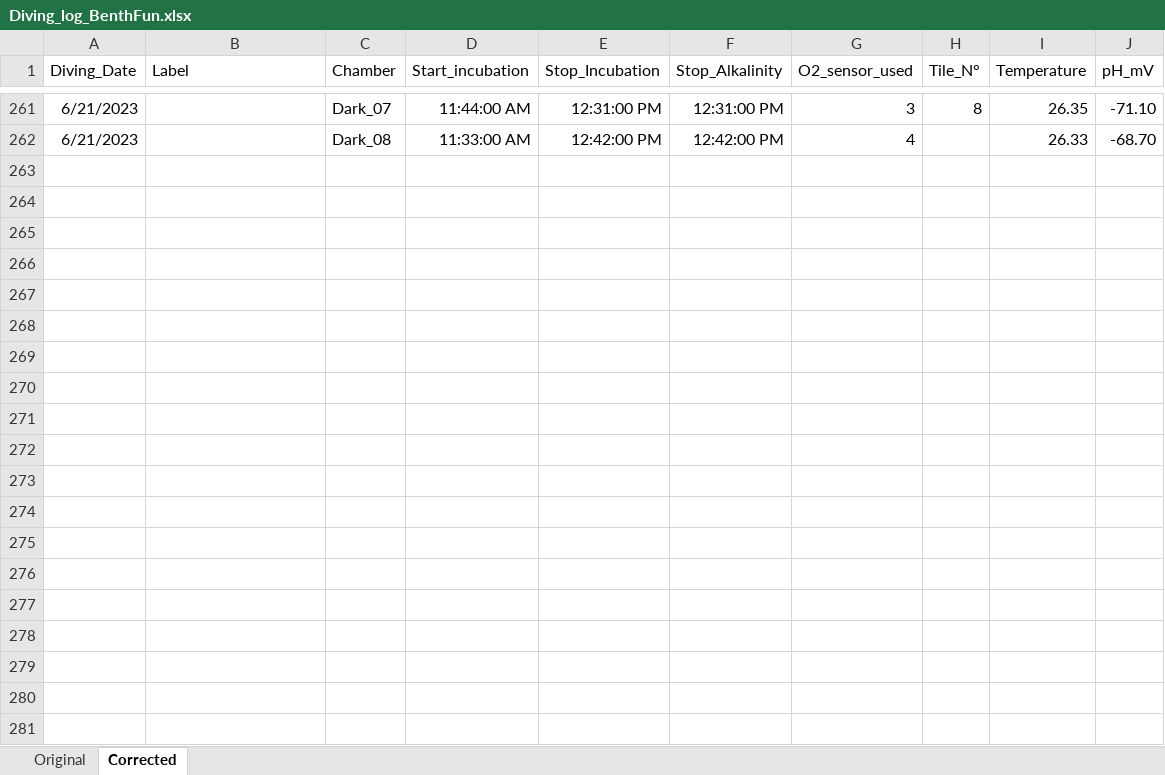
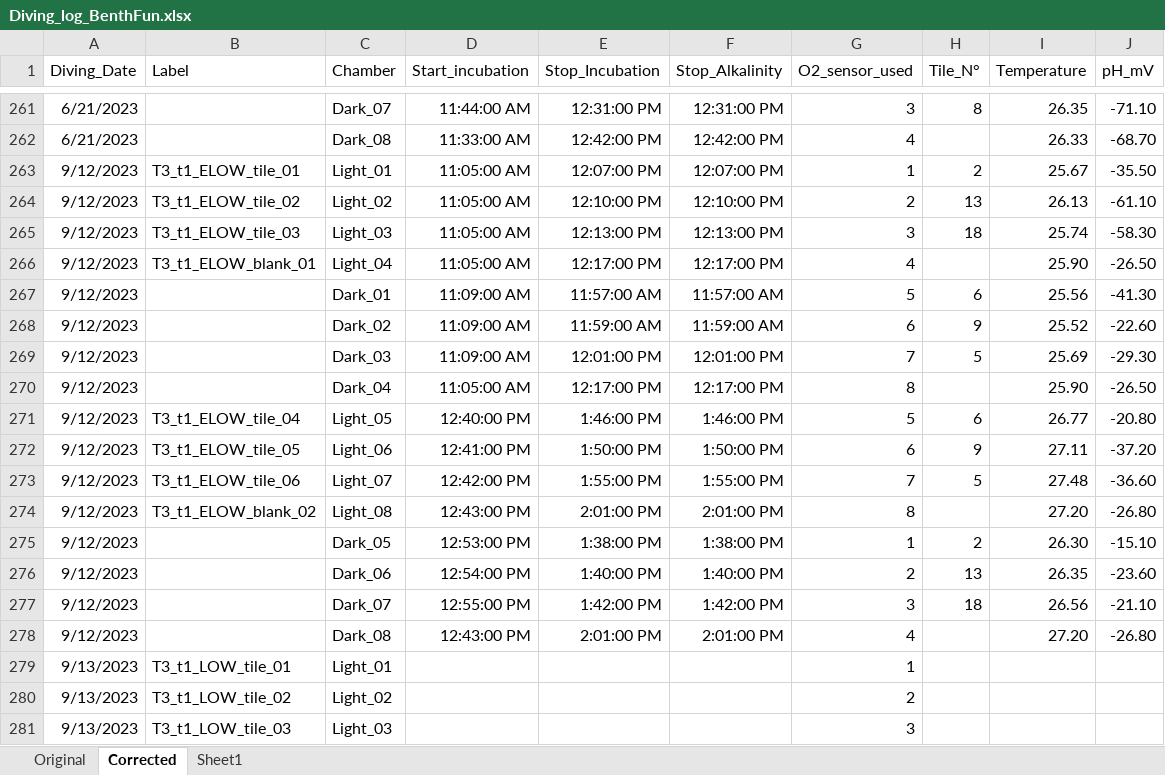
Before and after one commit to JayCrlt/BenthFun, an Excel workbook: Data/1. Diving log/Diving_log_BenthFun.xlsx, sheet Corrected, drawn as a sheet; only a part is shown, gaps mark what is left out; values as stored, in another font and other column widths than the file's, no borders; the diff covers the shown part only; the diff names each change by its address in the sheet, - before the commit and + after, or states it on an @@ line.

```diff
--- a/Data/1. Diving log/Diving_log_BenthFun.xlsx (sheet Corrected)
+++ b/Data/1. Diving log/Diving_log_BenthFun.xlsx (sheet Corrected)
+sheet tab: Sheet1
+row 263: 9/12/2023 | T3_t1_ELOW_tile_01 | Light_01 | 11:05:00 AM | 12:07:00 PM | 12:07:00 PM | 1 | 2 | 25.67 | -35.50
+row 264: 9/12/2023 | T3_t1_ELOW_tile_02 | Light_02 | 11:05:00 AM | 12:10:00 PM | 12:10:00 PM | 2 | 13 | 26.13 | -61.10
+row 265: 9/12/2023 | T3_t1_ELOW_tile_03 | Light_03 | 11:05:00 AM | 12:13:00 PM | 12:13:00 PM | 3 | 18 | 25.74 | -58.30
+row 266: 9/12/2023 | T3_t1_ELOW_blank_01 | Light_04 | 11:05:00 AM | 12:17:00 PM | 12:17:00 PM | 4 |  | 25.90 | -26.50
+row 267: 9/12/2023 |  | Dark_01 | 11:09:00 AM | 11:57:00 AM | 11:57:00 AM | 5 | 6 | 25.56 | -41.30
+row 268: 9/12/2023 |  | Dark_02 | 11:09:00 AM | 11:59:00 AM | 11:59:00 AM | 6 | 9 | 25.52 | -22.60
+row 269: 9/12/2023 |  | Dark_03 | 11:09:00 AM | 12:01:00 PM | 12:01:00 PM | 7 | 5 | 25.69 | -29.30
+row 270: 9/12/2023 |  | Dark_04 | 11:05:00 AM | 12:17:00 PM | 12:17:00 PM | 8 |  | 25.90 | -26.50
+row 271: 9/12/2023 | T3_t1_ELOW_tile_04 | Light_05 | 12:40:00 PM | 1:46:00 PM | 1:46:00 PM | 5 | 6 | 26.77 | -20.80
+row 272: 9/12/2023 | T3_t1_ELOW_tile_05 | Light_06 | 12:41:00 PM | 1:50:00 PM | 1:50:00 PM | 6 | 9 | 27.11 | -37.20
+row 273: 9/12/2023 | T3_t1_ELOW_tile_06 | Light_07 | 12:42:00 PM | 1:55:00 PM | 1:55:00 PM | 7 | 5 | 27.48 | -36.60
+row 274: 9/12/2023 | T3_t1_ELOW_blank_02 | Light_08 | 12:43:00 PM | 2:01:00 PM | 2:01:00 PM | 8 |  | 27.20 | -26.80
+row 275: 9/12/2023 |  | Dark_05 | 12:53:00 PM | 1:38:00 PM | 1:38:00 PM | 1 | 2 | 26.30 | -15.10
+row 276: 9/12/2023 |  | Dark_06 | 12:54:00 PM | 1:40:00 PM | 1:40:00 PM | 2 | 13 | 26.35 | -23.60
+row 277: 9/12/2023 |  | Dark_07 | 12:55:00 PM | 1:42:00 PM | 1:42:00 PM | 3 | 18 | 26.56 | -21.10
+row 278: 9/12/2023 |  | Dark_08 | 12:43:00 PM | 2:01:00 PM | 2:01:00 PM | 4 |  | 27.20 | -26.80
+row 279: 9/13/2023 | T3_t1_LOW_tile_01 | Light_01 |  |  |  | 1
+row 280: 9/13/2023 | T3_t1_LOW_tile_02 | Light_02 |  |  |  | 2
+row 281: 9/13/2023 | T3_t1_LOW_tile_03 | Light_03 |  |  |  | 3
```
Also changed, not shown: 29 added rows elsewhere in this sheet, Data/0. Fieldwork documents to print/XLSX/Campaign – diving log.xlsx, Data/3. Alkalinity/Alkalinity_BenthFun.xlsx, 23 other files.
